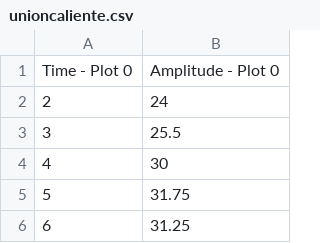
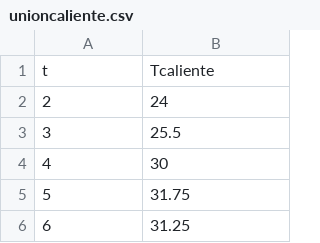
Before and after one commit to MaFerQuesada/Instrumentaci-n-II, a CSV file: unioncaliente.csv, drawn as a sheet; only a part is shown; removed rows and columns are numbered as before the commit, all else as after; the diff names each change by its address in the sheet, - before the commit and + after, or states it on an @@ line.

Commit message:
Update unioncaliente.csv

```diff
--- a/unioncaliente.csv
+++ b/unioncaliente.csv
-row 1: Time - Plot 0 | Amplitude - Plot 0
+row 1: t | Tcaliente
```
